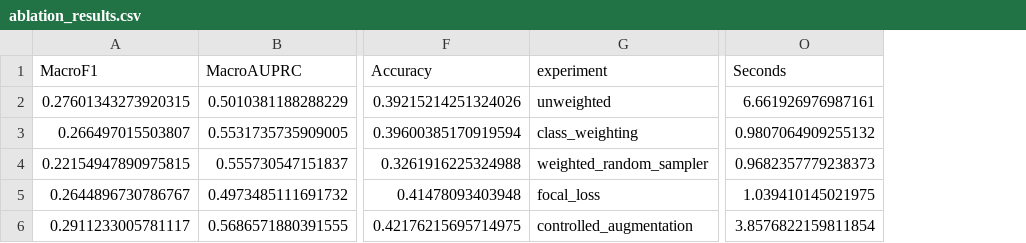
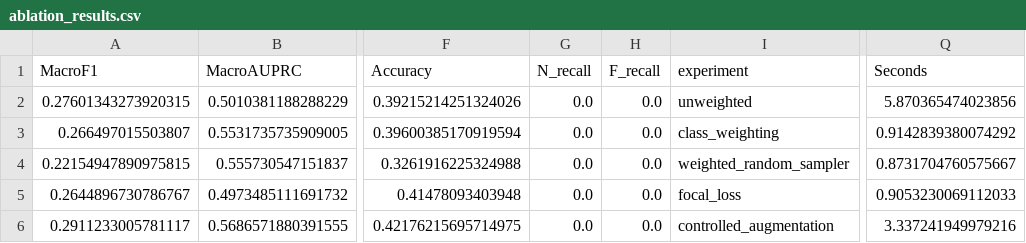
Before and after one commit to satvikndxd/VIGIL, a CSV file: research_results/ablation_results.csv, drawn as a sheet; only a part is shown, gaps mark what is left out; addresses are those after the commit; the diff names each change by its address in the sheet, - before the commit and + after, or states it on an @@ line.

```diff
--- a/research_results/ablation_results.csv
+++ b/research_results/ablation_results.csv
+column G (N_recall), rows 2-6: all 0.0
+column H (F_recall), rows 2-6: all 0.0
-Q2 (Seconds): 6.661926976987161
+Q2 (Seconds): 5.870365474023856
-Q3 (Seconds): 0.9807064909255132
+Q3 (Seconds): 0.9142839380074292
-Q4 (Seconds): 0.9682357779238373
+Q4 (Seconds): 0.8731704760575667
-Q5 (Seconds): 1.039410145021975
+Q5 (Seconds): 0.9053230069112033
-Q6 (Seconds): 3.8576822159811854
+Q6 (Seconds): 3.337241949979216
```
Also changed, not shown: research_results/architecture_results.csv, research_results/augmentation_results.csv, 40 other files.
